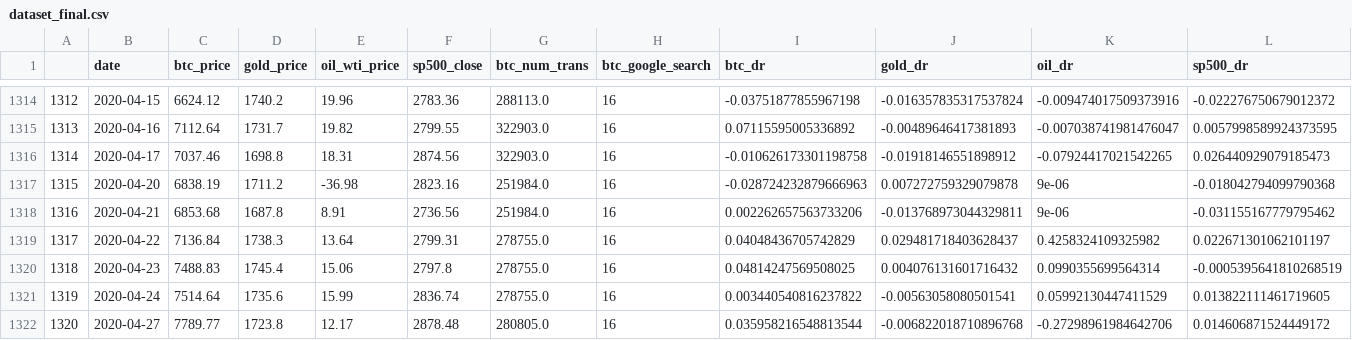
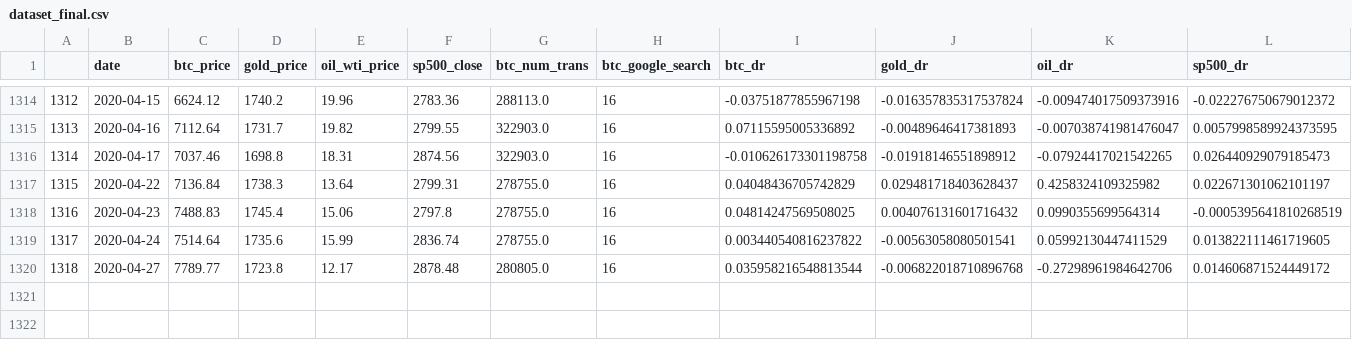
Before and after one commit to sourabh-burnwal/Bitcoin-Price-Dependency-on-Stock-Market, a CSV file: Data/dataset_final.csv, drawn as a sheet; only a part is shown, gaps mark what is left out; removed rows and columns are numbered as before the commit, all else as after; rows hold the shown columns only; the diff names each change by its address in the sheet, - before the commit and + after, or states it on an @@ line.

```diff
--- a/Data/dataset_final.csv
+++ b/Data/dataset_final.csv
-row 1317: 1315 | 2020-04-20 | 6838.19 | 1711.2 | -36.98 | 2823.16 | 251984.0 | 16 | -0.028724232879666963 | 0.007272759329079878 | 9e-06 | -0.018042794099790368
-row 1318: 1316 | 2020-04-21 | 6853.68 | 1687.8 | 8.91 | 2736.56 | 251984.0 | 16 | 0.002262657563733206 | -0.013768973044329811 | 9e-06 | -0.031155167779795462
@@ column A renumbered from row 1317 down @@
```
Also changed, not shown: 4 other files.
